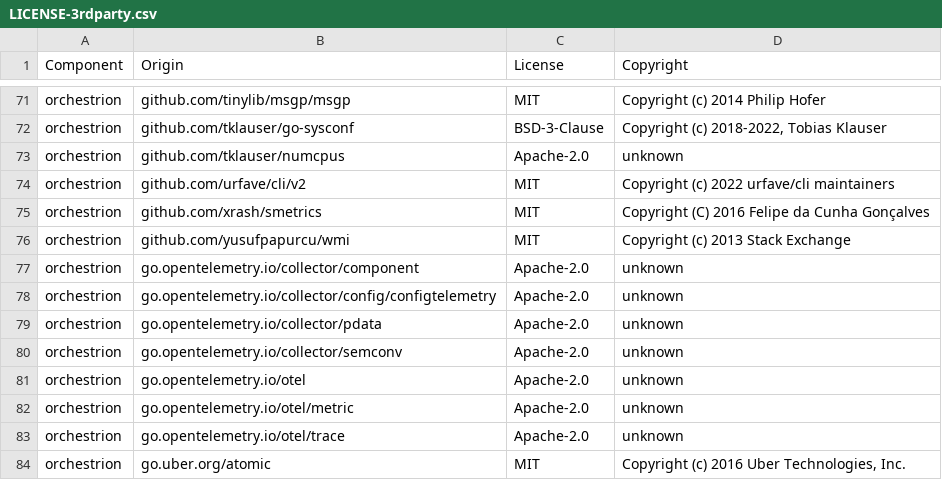
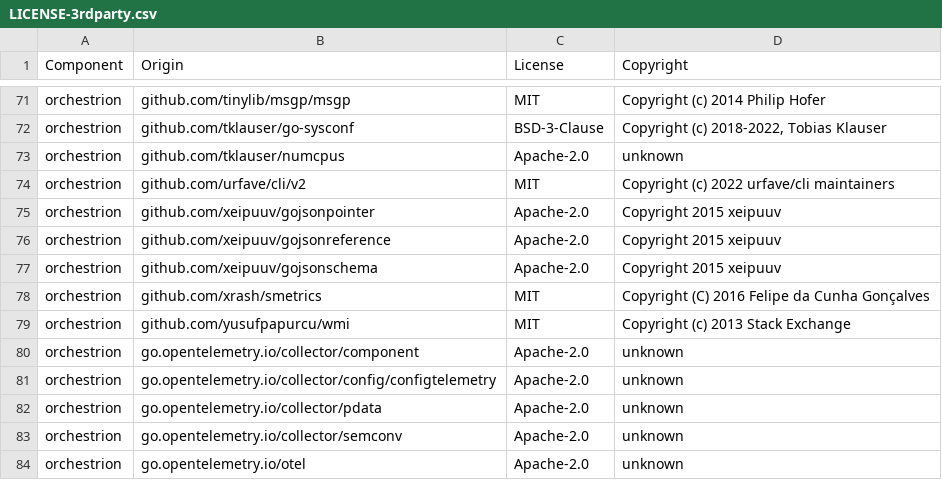
Before and after one commit to DataDog/orchestrion, a CSV file: LICENSE-3rdparty.csv, drawn as a sheet; only a part is shown, gaps mark what is left out; the shorter side is filled out with more unchanged rows; the diff names each change by its address in the sheet, - before the commit and + after, or states it on an @@ line.

Commit message:
chore: update generated files

```diff
--- a/LICENSE-3rdparty.csv
+++ b/LICENSE-3rdparty.csv
+row 75: orchestrion | github.com/xeipuuv/gojsonpointer | Apache-2.0 | Copyright 2015 xeipuuv
+row 76: orchestrion | github.com/xeipuuv/gojsonreference | Apache-2.0 | Copyright 2015 xeipuuv
+row 77: orchestrion | github.com/xeipuuv/gojsonschema | Apache-2.0 | Copyright 2015 xeipuuv
```
